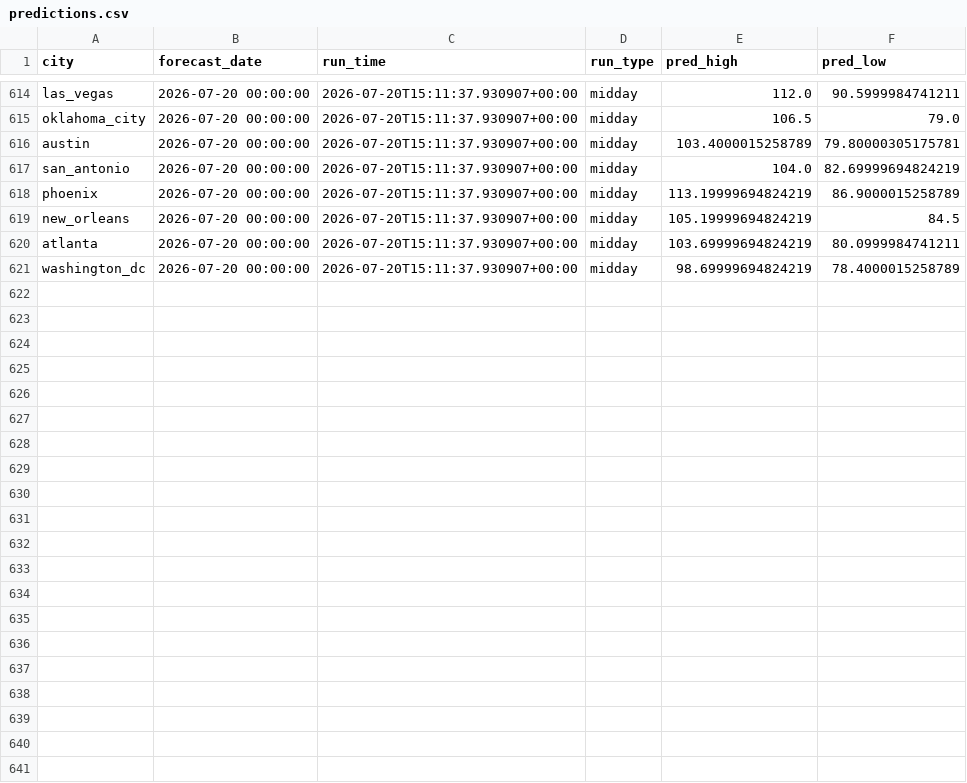
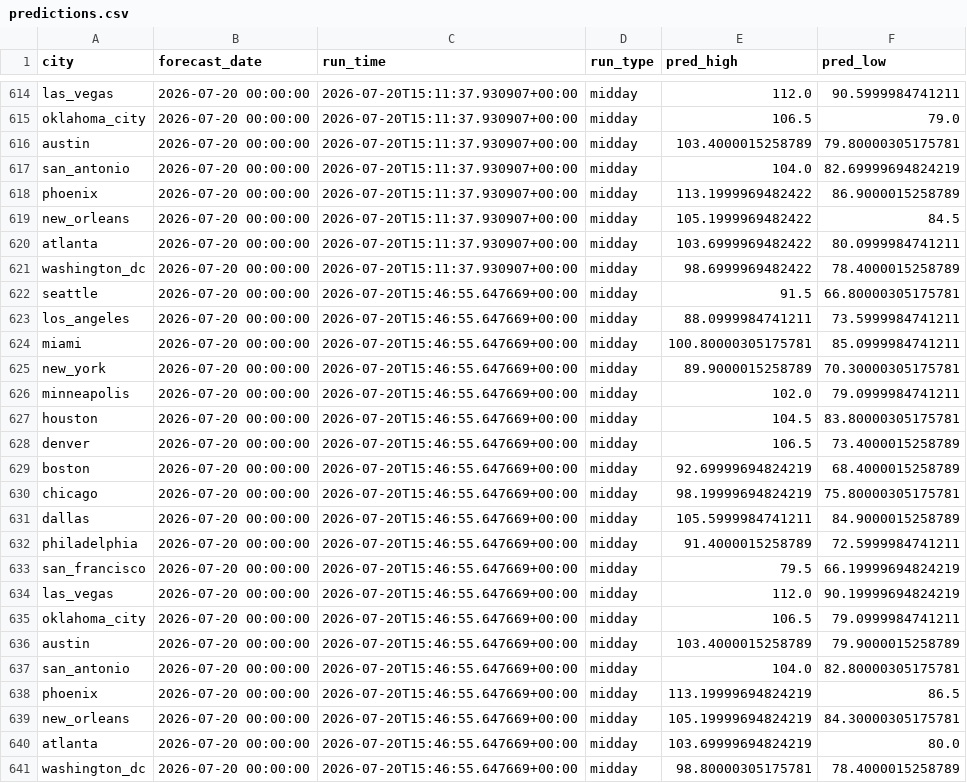
Before and after one commit to rhabramov/weather-ensemble, a CSV file: data_store/predictions.csv, drawn as a sheet; only a part is shown, gaps mark what is left out; the diff covers the shown part only.

```diff
--- a/data_store/predictions.csv
+++ b/data_store/predictions.csv
@@ -617,5 +617,25 @@ austin,2026-07-20 00:00:00,2026-07-20T15:11:37.930907+00:00,midday,103.400001525
 san_antonio,2026-07-20 00:00:00,2026-07-20T15:11:37.930907+00:00,midday,104.0,82.69999694824219
-phoenix,2026-07-20 00:00:00,2026-07-20T15:11:37.930907+00:00,midday,113.19999694824219,86.9000015258789
-new_orleans,2026-07-20 00:00:00,2026-07-20T15:11:37.930907+00:00,midday,105.19999694824219,84.5
-atlanta,2026-07-20 00:00:00,2026-07-20T15:11:37.930907+00:00,midday,103.69999694824219,80.0999984741211
-washington_dc,2026-07-20 00:00:00,2026-07-20T15:11:37.930907+00:00,midday,98.69999694824219,78.4000015258789
+phoenix,2026-07-20 00:00:00,2026-07-20T15:11:37.930907+00:00,midday,113.1999969482422,86.9000015258789
+new_orleans,2026-07-20 00:00:00,2026-07-20T15:11:37.930907+00:00,midday,105.1999969482422,84.5
+atlanta,2026-07-20 00:00:00,2026-07-20T15:11:37.930907+00:00,midday,103.6999969482422,80.0999984741211
+washington_dc,2026-07-20 00:00:00,2026-07-20T15:11:37.930907+00:00,midday,98.6999969482422,78.4000015258789
+seattle,2026-07-20 00:00:00,2026-07-20T15:46:55.647669+00:00,midday,91.5,66.80000305175781
+los_angeles,2026-07-20 00:00:00,2026-07-20T15:46:55.647669+00:00,midday,88.0999984741211,73.5999984741211
+miami,2026-07-20 00:00:00,2026-07-20T15:46:55.647669+00:00,midday,100.80000305175781,85.0999984741211
+new_york,2026-07-20 00:00:00,2026-07-20T15:46:55.647669+00:00,midday,89.9000015258789,70.30000305175781
+minneapolis,2026-07-20 00:00:00,2026-07-20T15:46:55.647669+00:00,midday,102.0,79.0999984741211
+houston,2026-07-20 00:00:00,2026-07-20T15:46:55.647669+00:00,midday,104.5,83.80000305175781
+denver,2026-07-20 00:00:00,2026-07-20T15:46:55.647669+00:00,midday,106.5,73.4000015258789
+boston,2026-07-20 00:00:00,2026-07-20T15:46:55.647669+00:00,midday,92.69999694824219,68.4000015258789
+chicago,2026-07-20 00:00:00,2026-07-20T15:46:55.647669+00:00,midday,98.19999694824219,75.80000305175781
+dallas,2026-07-20 00:00:00,2026-07-20T15:46:55.647669+00:00,midday,105.5999984741211,84.9000015258789
+philadelphia,2026-07-20 00:00:00,2026-07-20T15:46:55.647669+00:00,midday,91.4000015258789,72.5999984741211
+san_francisco,2026-07-20 00:00:00,2026-07-20T15:46:55.647669+00:00,midday,79.5,66.19999694824219
+las_vegas,2026-07-20 00:00:00,2026-07-20T15:46:55.647669+00:00,midday,112.0,90.19999694824219
+oklahoma_city,2026-07-20 00:00:00,2026-07-20T15:46:55.647669+00:00,midday,106.5,79.0999984741211
+austin,2026-07-20 00:00:00,2026-07-20T15:46:55.647669+00:00,midday,103.4000015258789,79.9000015258789
+san_antonio,2026-07-20 00:00:00,2026-07-20T15:46:55.647669+00:00,midday,104.0,82.80000305175781
+phoenix,2026-07-20 00:00:00,2026-07-20T15:46:55.647669+00:00,midday,113.19999694824219,86.5
+new_orleans,2026-07-20 00:00:00,2026-07-20T15:46:55.647669+00:00,midday,105.19999694824219,84.30000305175781
+atlanta,2026-07-20 00:00:00,2026-07-20T15:46:55.647669+00:00,midday,103.69999694824219,80.0
+washington_dc,2026-07-20 00:00:00,2026-07-20T15:46:55.647669+00:00,midday,98.80000305175781,78.4000015258789
```
Also changed, not shown: 3 edited cells elsewhere in this file, data_store/run_log.csv.
